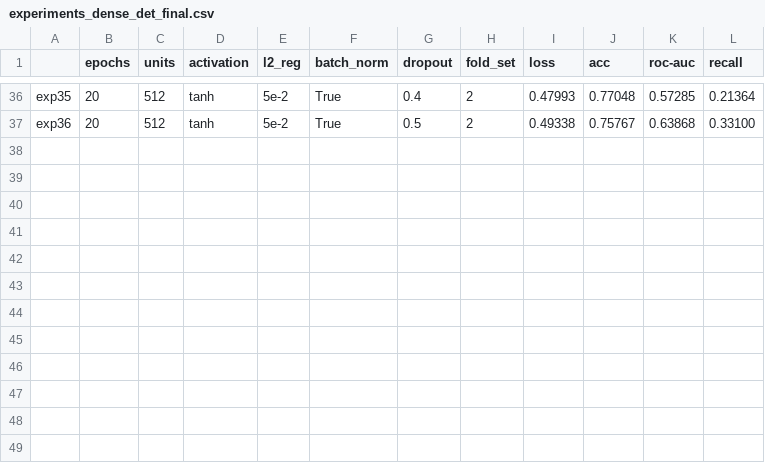
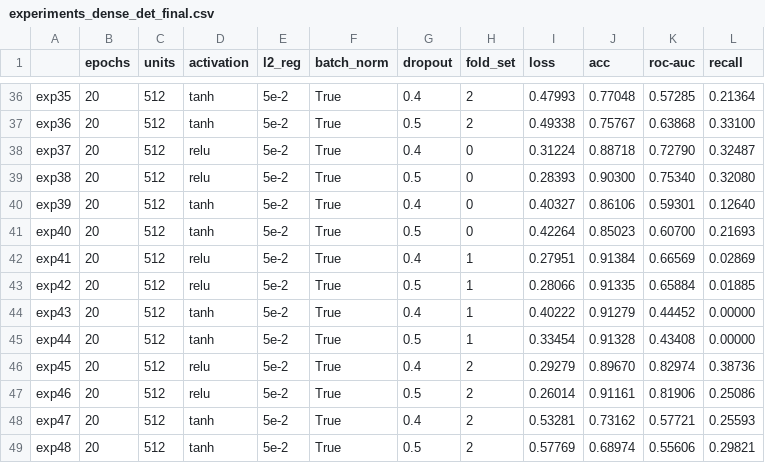
Before and after one commit to AlessiaRuggeri30/epileptic-seizure-prediction, a CSV file: classic_dl/dense/experiments_dense_det_final.csv, drawn as a sheet; only a part is shown, gaps mark what is left out.

Commit message:
Added dense results

```diff
--- a/classic_dl/dense/experiments_dense_det_final.csv
+++ b/classic_dl/dense/experiments_dense_det_final.csv
@@ -37 +37,13 @@ exp35,20,512,tanh,5e-2,True,0.4,2,0.47993,0.77048,0.57285,0.21364
 exp36,20,512,tanh,5e-2,True,0.5,2,0.49338,0.75767,0.63868,0.33100
+exp37,20,512,relu,5e-2,True,0.4,0,0.31224,0.88718,0.72790,0.32487
+exp38,20,512,relu,5e-2,True,0.5,0,0.28393,0.90300,0.75340,0.32080
+exp39,20,512,tanh,5e-2,True,0.4,0,0.40327,0.86106,0.59301,0.12640
+exp40,20,512,tanh,5e-2,True,0.5,0,0.42264,0.85023,0.60700,0.21693
+exp41,20,512,relu,5e-2,True,0.4,1,0.27951,0.91384,0.66569,0.02869
+exp42,20,512,relu,5e-2,True,0.5,1,0.28066,0.91335,0.65884,0.01885
+exp43,20,512,tanh,5e-2,True,0.4,1,0.40222,0.91279,0.44452,0.00000
+exp44,20,512,tanh,5e-2,True,0.5,1,0.33454,0.91328,0.43408,0.00000
+exp45,20,512,relu,5e-2,True,0.4,2,0.29279,0.89670,0.82974,0.38736
+exp46,20,512,relu,5e-2,True,0.5,2,0.26014,0.91161,0.81906,0.25086
+exp47,20,512,tanh,5e-2,True,0.4,2,0.53281,0.73162,0.57721,0.25593
+exp48,20,512,tanh,5e-2,True,0.5,2,0.57769,0.68974,0.55606,0.29821
```
Also changed, not shown: 49 other files.
